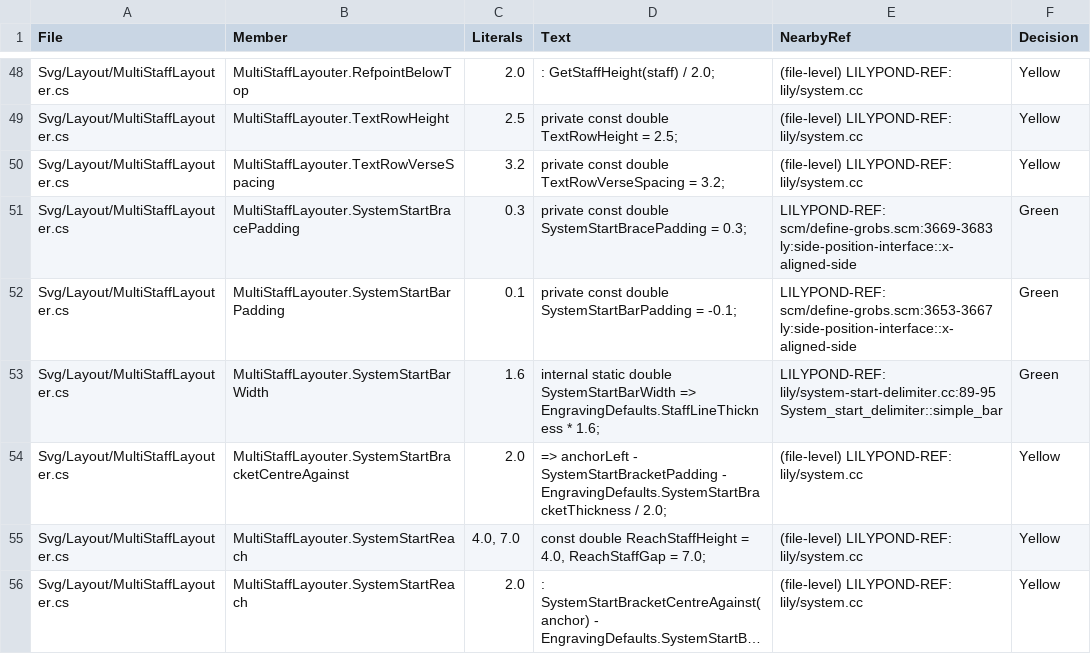
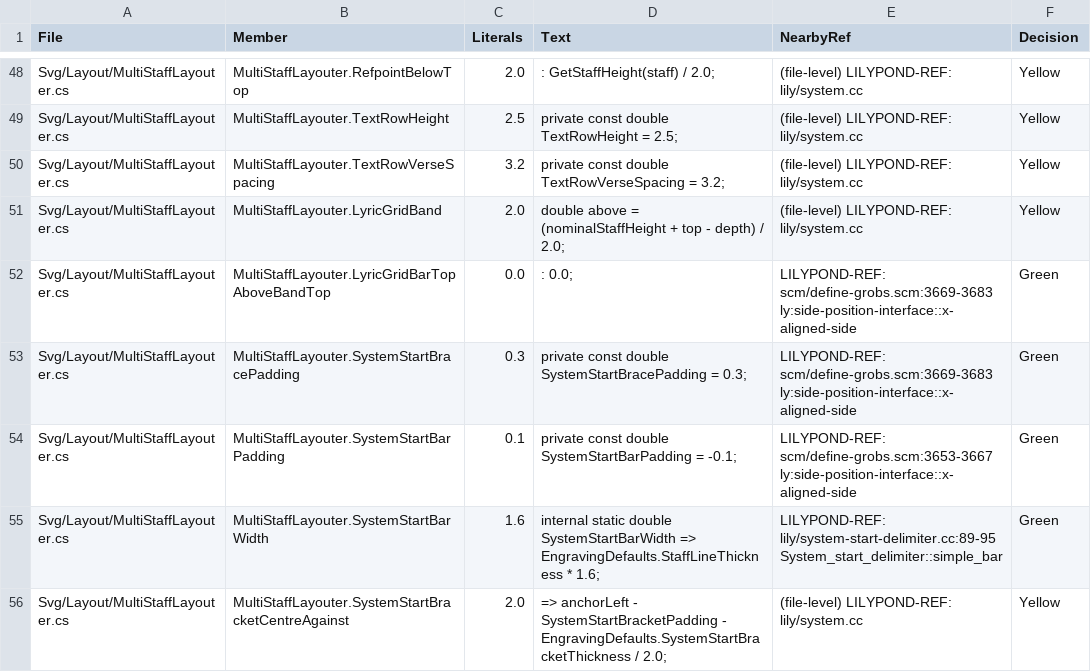
Before and after one commit to yotsuda/LilySharp, a CSV file: audit/magic_constants.csv, drawn as a sheet; only a part is shown, gaps mark what is left out; the shorter side is filled out with more unchanged rows; long unchanged cells end in ….

Commit message:
A lyrics grid's words stand centred between the bar ends
Owner's report 2026-11-01 (Downloads/lyrics.lys): the kana sat high in their
cells. The grid's four-space band on a lyrics row was split by one constant
(2.6 over verse 1, 1.4 under the last), which centres a Latin row's ink and
not a kana row's (0.88 em up, 0.12 em down).

MultiStaffLayouter.LyricGridBand now splits the band by the row's own ink
(LyricEngraver.RowInkExtent: the tallest up-extent and deepest down-extent over
the row's syllables, score-wide), so the room over the tallest ink equals the
room under the deepest. The band model (LyricRowBaseline, StaffLayout.Y) is
untouched: the bars are drawn from the band top lifted by
LyricGridBarTopAboveBandTop, and the three things that keep their padding off
the bars -- a boxed label and a tempo on the grid row (MusicMarkEngraver), the
bar number's datum (BarNumberEngraver) -- are lifted by the same number.

Tests: RowsOnlyDiagramStackTests.ChordsOverLyrics_TheWordsStandCentredBetweenTheBarEnds
(kana, Latin with and without descenders); ledger
barnumber.rows-only.row-to-ink-bottom re-recorded (2.6 -> 2.659334, the same
named divergence, the bars' top); three snapshots rebased (bars 0.06 higher on
the Latin sheets); magic_constants.csv regenerated.

```diff
--- a/audit/magic_constants.csv
+++ b/audit/magic_constants.csv
@@ -50,2 +50,4 @@
 "Svg/Layout/MultiStaffLayouter.cs","MultiStaffLayouter.TextRowVerseSpacing","3.2","private const double TextRowVerseSpacing = 3.2;","(file-level) LILYPOND-REF: lily/system.cc","Yellow"
+"Svg/Layout/MultiStaffLayouter.cs","MultiStaffLayouter.LyricGridBand","2.0","double above = (nominalStaffHeight + top - depth) / 2.0;","(file-level) LILYPOND-REF: lily/system.cc","Yellow"
+"Svg/Layout/MultiStaffLayouter.cs","MultiStaffLayouter.LyricGridBarTopAboveBandTop","0.0",": 0.0;","LILYPOND-REF: scm/define-grobs.scm:3669-3683 ly:side-position-interface::x-aligned-side","Green"
 "Svg/Layout/MultiStaffLayouter.cs","MultiStaffLayouter.SystemStartBracePadding","0.3","private const double SystemStartBracePadding = 0.3;","LILYPOND-REF: scm/define-grobs.scm:3669-3683 ly:side-position-interface::x-aligned-side","Green"
```
Also changed, not shown: 14 other files.
